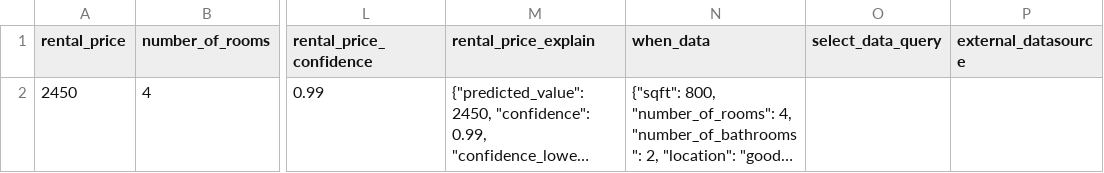
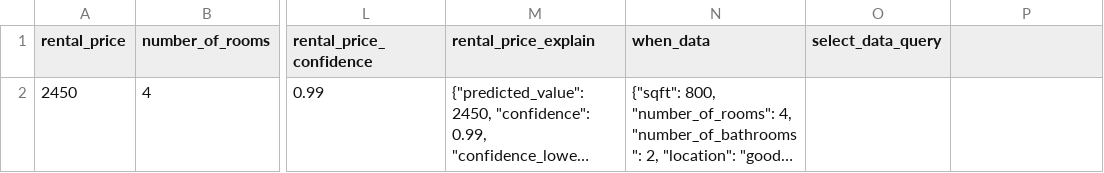
Before and after one commit to Balerip/Analyst, a CSV file: docs/mindsdb-docs/docs/sql/api/home_rentals_model.csv, drawn as a sheet; only a part is shown, gaps mark what is left out; long unchanged cells end in …; the diff names each change by its address in the sheet, - before the commit and + after, or states it on an @@ line.

```diff
--- a/docs/mindsdb-docs/docs/sql/api/home_rentals_model.csv
+++ b/docs/mindsdb-docs/docs/sql/api/home_rentals_model.csv
-P1: external_datasource
+P1: (empty)
```
Also changed, not shown: docs/mindsdb-docs/docs/sql/api/home_rentals_model1.csv, 6 other files.
